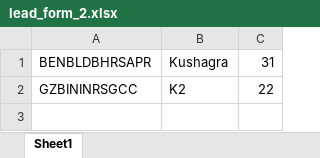
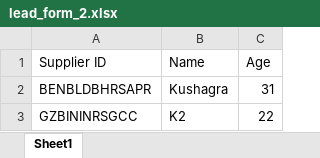
Before and after one commit to abhishekknw/source, an Excel workbook: coreapi/coreapi/v0/ui/leads/lead_form_2.xlsx, sheet Sheet1, drawn as a sheet; values as stored, in another font and other column widths than the file's, no borders; the diff names each change by its address in the sheet, - before the commit and + after, or states it on an @@ line.

```diff
--- a/coreapi/coreapi/v0/ui/leads/lead_form_2.xlsx (sheet Sheet1)
+++ b/coreapi/coreapi/v0/ui/leads/lead_form_2.xlsx (sheet Sheet1)
+row 1: Supplier ID | Name | Age
```
Also changed, not shown: 5 other files.
